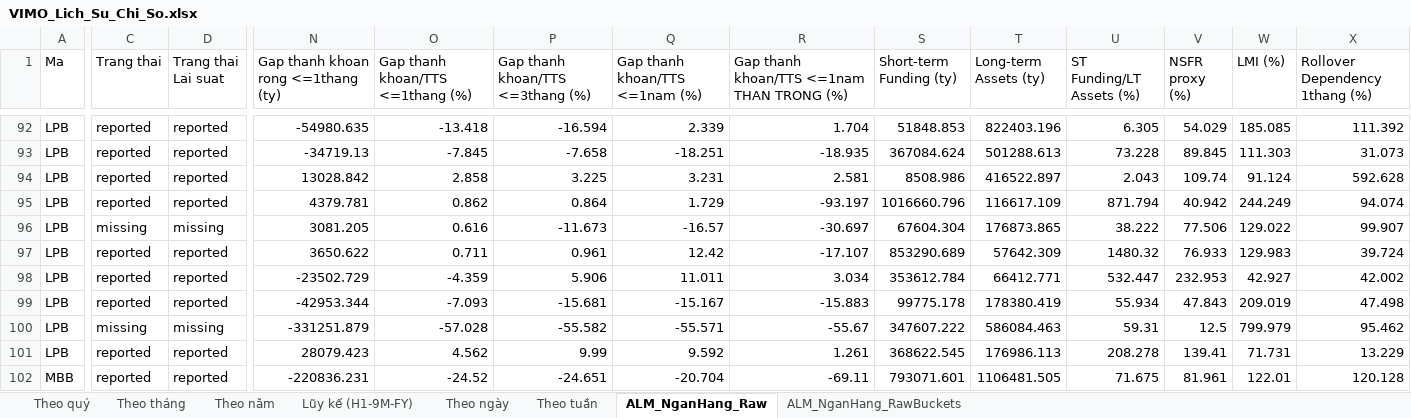
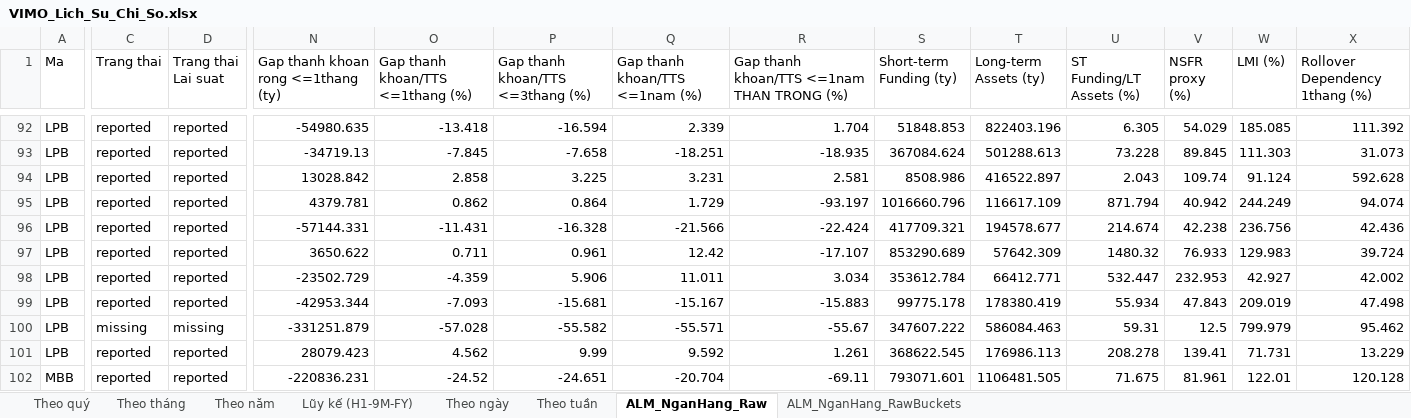
Before and after one commit to Truongutc/Phan-tich-FA, an Excel workbook: Bao cao/VIMO/VIMO_Lich_Su_Chi_So.xlsx, sheet ALM_NganHang_Raw, drawn as a sheet; only a part is shown, gaps mark what is left out; values as stored, in another font and other column widths than the file's, no borders; the diff covers the shown part only; the diff names each change by its address in the sheet, - before the commit and + after, or states it on an @@ line.

```diff
--- a/Bao cao/VIMO/VIMO_Lich_Su_Chi_So.xlsx (sheet ALM_NganHang_Raw)
+++ b/Bao cao/VIMO/VIMO_Lich_Su_Chi_So.xlsx (sheet ALM_NganHang_Raw)
-C96 (Trang thai): missing
+C96 (Trang thai): reported
-D96 (Trang thai Lai suat): missing
+D96 (Trang thai Lai suat): reported
-N96: 3081.205
+N96: -57144.331
-O96 (Gap thanh khoan/TTS <=1thang (%)): 0.616
+O96 (Gap thanh khoan/TTS <=1thang (%)): -11.431
-P96 (Gap thanh khoan/TTS <=3thang (%)): -11.673
+P96 (Gap thanh khoan/TTS <=3thang (%)): -16.328
-Q96 (Gap thanh khoan/TTS <=1nam (%)): -16.57
+Q96 (Gap thanh khoan/TTS <=1nam (%)): -21.566
-R96: -30.697
+R96: -22.424
-S96 (Short-term Funding (ty)): 67604.304
+S96 (Short-term Funding (ty)): 417709.321
-T96 (Long-term Assets (ty)): 176873.865
+T96 (Long-term Assets (ty)): 194578.677
-U96 (ST Funding/LT Assets (%)): 38.222
+U96 (ST Funding/LT Assets (%)): 214.674
-V96 (NSFR proxy (%)): 77.506
+V96 (NSFR proxy (%)): 42.238
-W96 (LMI (%)): 129.022
+W96 (LMI (%)): 236.756
-X96 (Rollover Dependency 1thang (%)): 99.907
+X96 (Rollover Dependency 1thang (%)): 42.436
```
Also changed, not shown: 21 edited cells elsewhere in this sheet, sheet ALM_NganHang_RawBuckets, 2 other files.
